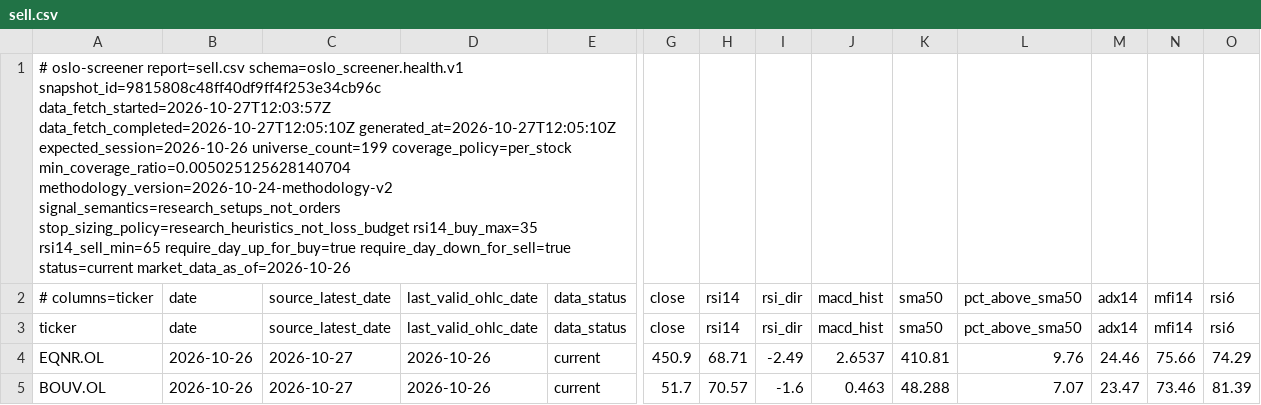
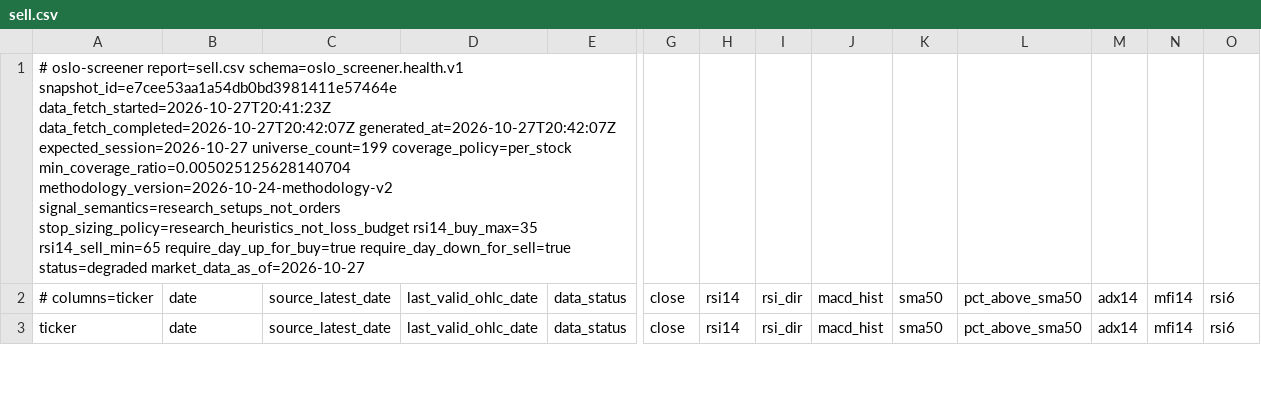
Before and after one commit to keresell-coder/oslo-screener, a CSV file: sell.csv, drawn as a sheet; only a part is shown, gaps mark what is left out; removed rows and columns are numbered as before the commit, all else as after; rows hold the shown columns only; the diff covers the shown part only; the diff names each change by its address in the sheet, - before the commit and + after, or states it on an @@ line.

```diff
--- a/sell.csv
+++ b/sell.csv
-A1: …report=sell.csv schema=oslo_screener.health.v1 snapshot_id=9815808c48ff40df9ff4f253e34cb96c data_fetch_started=2026-10-27T12:03:57Z data_fetch_completed=2026-10-27T12:05:10Z generated_at=2026-10-27T12:05:10Z expected_session=2026-10-26 universe_count=199 coverage_policy=per_stock min_coverage_ratio=0.005025125628140704 methodology_version=2026-10-24-methodology-v2 signal_semantics=research_setups_not_orders stop_sizing_policy=research_heuristics_not_loss_budget rsi14_buy_max=35 rsi14_sell_min=65 require_day_up_for_buy=true require_day_down_for_sell=true status=current market_data_as_of=2026-10-26
+A1: …report=sell.csv schema=oslo_screener.health.v1 snapshot_id=e7cee53aa1a54db0bd3981411e57464e data_fetch_started=2026-10-27T20:41:23Z data_fetch_completed=2026-10-27T20:42:07Z generated_at=2026-10-27T20:42:07Z expected_session=2026-10-27 universe_count=199 coverage_policy=per_stock min_coverage_ratio=0.005025125628140704 methodology_version=2026-10-24-methodology-v2 signal_semantics=research_setups_not_orders stop_sizing_policy=research_heuristics_not_loss_budget rsi14_buy_max=35 rsi14_sell_min=65 require_day_up_for_buy=true require_day_down_for_sell=true status=degraded market_data_as_of=2026-10-27
-row 4: EQNR.OL | 2026-10-26 | 2026-10-27 | 2026-10-26 | current | 450.9 | 68.71 | -2.49 | 2.6537 | 410.81 | 9.76 | 24.46 | 75.66 | 74.29
-row 5: BOUV.OL | 2026-10-26 | 2026-10-27 | 2026-10-26 | current | 51.7 | 70.57 | -1.6 | 0.463 | 48.288 | 7.07 | 23.47 | 73.46 | 81.39
```
Also changed, not shown: 1 added row, 1 removed row and 38 edited cells elsewhere in this file, buy.csv, latest.csv, 8 other files.
